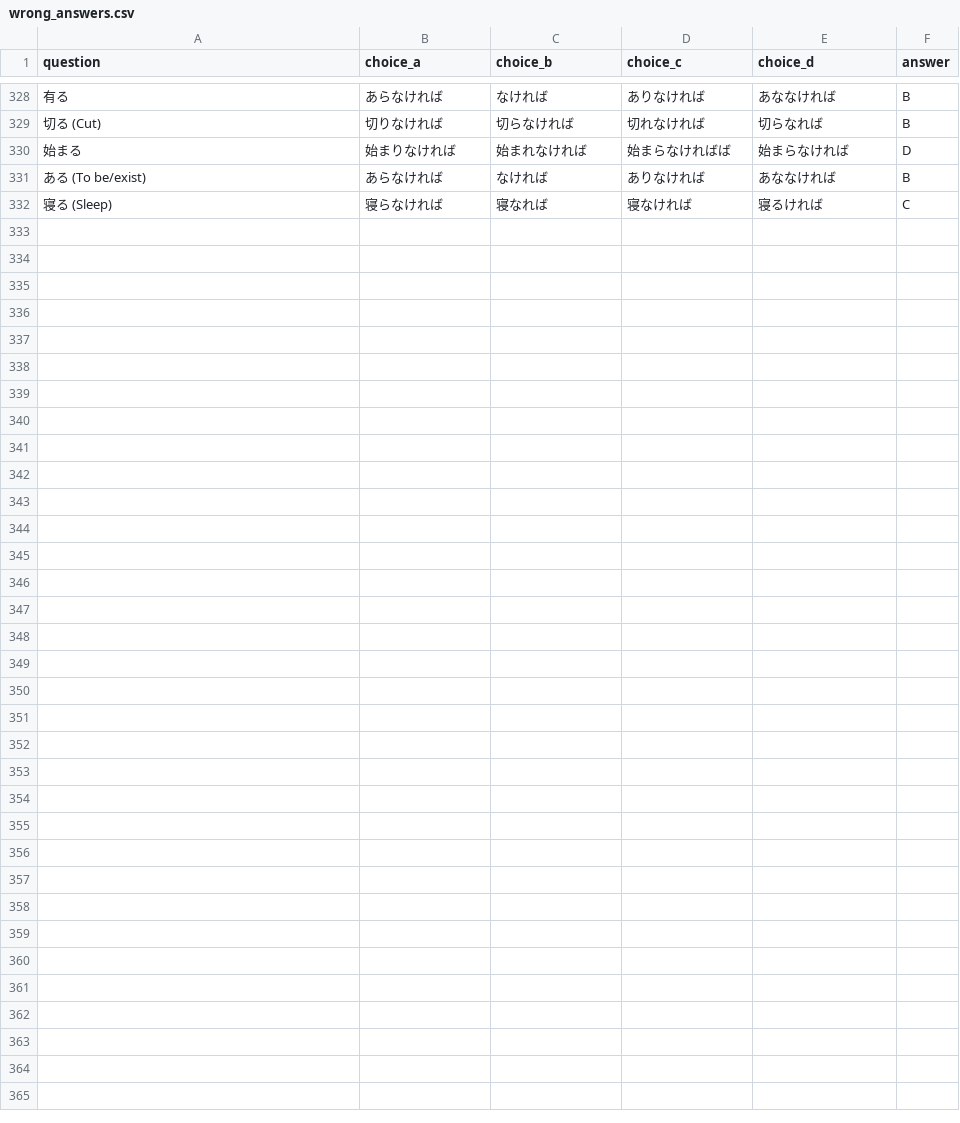
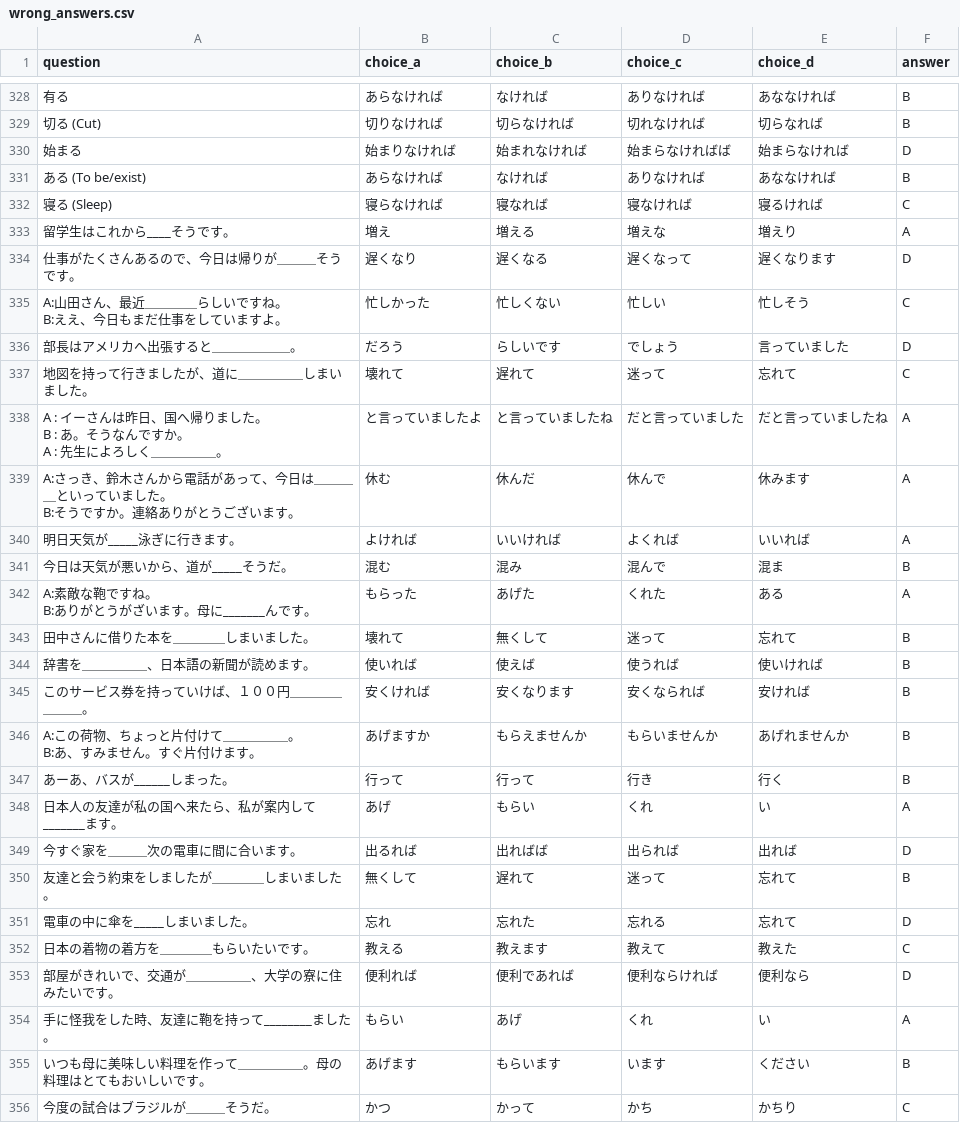
Before and after one commit to oo0speed0oo/Quiz_Marker, a CSV file: data/wrong_answers.csv, drawn as a sheet; only a part is shown, gaps mark what is left out; ↵ is a line break in a cell; the diff names each change by its address in the sheet, - before the commit and + after, or states it on an @@ line.

```diff
--- a/data/wrong_answers.csv
+++ b/data/wrong_answers.csv
+row 333: 留学生はこれから____そうです。 | 増え | 増える | 増えな | 増えり | A
+row 334: 仕事がたくさんあるので、今日は帰りが＿＿＿そうです。 | 遅くなり | 遅くなる | 遅くなって | 遅くなります | D
+row 335: A:山田さん、最近＿＿＿＿らしいですね。 ↵ B:ええ、今日もまだ仕事をしていますよ。 | 忙しかった | 忙しくない | 忙しい | 忙しそう | C
+row 336: 部長はアメリカへ出張すると＿＿＿＿＿＿。 | だろう | らしいです | でしょう | 言っていました | D
+row 337: 地図を持って行きましたが、道に＿＿＿＿＿しまいました。 | 壊れて | 遅れて | 迷って | 忘れて | C
+row 338: A : イーさんは昨日、国へ帰りました。 ↵ B : あ。そうなんですか。 ↵ A : 先生によろしく＿＿＿＿＿。 | と言っていましたよ | と言っていましたね | だと言っていました | だと言っていましたね | A
+row 339: A:さっき、鈴木さんから電話があって、今日は＿＿＿＿といっていました。 ↵ B:そうですか。連絡ありがとうございます。 | 休む | 休んだ | 休んで | 休みます | A
+row 340: 明日天気が_____泳ぎに行きます。 | よければ | いいければ | よくれば | いいれば | A
+row 341: 今日は天気が悪いから、道が_____そうだ。 | 混む | 混み | 混んで | 混ま | B
+row 342: A:素敵な鞄ですね。 ↵ B:ありがとうがざいます。母に_______んです。 | もらった | あげた | くれた | ある | A
+row 343: 田中さんに借りた本を＿＿＿＿しまいました。 | 壊れて | 無くして | 迷って | 忘れて | B
+row 344: 辞書を＿＿＿＿＿、日本語の新聞が読めます。 | 使いれば | 使えば | 使うれば | 使いければ | B
+row 345: このサービス券を持っていけば、１００円＿＿＿＿＿＿＿。 | 安くければ | 安くなります | 安くなられば | 安ければ | B
+row 346: A:この荷物、ちょっと片付けて＿＿＿＿＿。 ↵ B:あ、すみません。すぐ片付けます。 | あげますか | もらえませんか | もらいませんか | あげれませんか | B
+row 347: あーあ、バスが______しまった。 | 行って | 行って | 行き | 行く | B
+row 348: 日本人の友達が私の国へ来たら、私が案内して_______ます。 | あげ | もらい | くれ | い | A
+row 349: 今すぐ家を＿＿＿次の電車に間に合います。 | 出るれば | 出ればば | 出られば | 出れば | D
+row 350: 友達と会う約束をしましたが＿＿＿＿しまいました。 | 無くして | 遅れて | 迷って | 忘れて | B
+row 351: 電車の中に傘を_____しまいました。 | 忘れ | 忘れた | 忘れる | 忘れて | D
+row 352: 日本の着物の着方を＿＿＿＿もらいたいです。 | 教える | 教えます | 教えて | 教えた | C
+row 353: 部屋がきれいで、交通が＿＿＿＿＿、大学の寮に住みたいです。 | 便利れば | 便利であれば | 便利ならければ | 便利なら | D
+row 354: 手に怪我をした時、友達に鞄を持って________ました。 | もらい | あげ | くれ | い | A
+row 355: いつも母に美味しい料理を作って＿＿＿＿＿。母の料理はとてもおいしいです。 | あげます | もらいます | います | ください | B
+row 356: 今度の試合はブラジルが＿＿＿そうだ。 | かつ | かって | かち | かちり | C
```
Also changed, not shown: data/N4_Grammar_Questions.csv, data/quiz_scores.csv.
